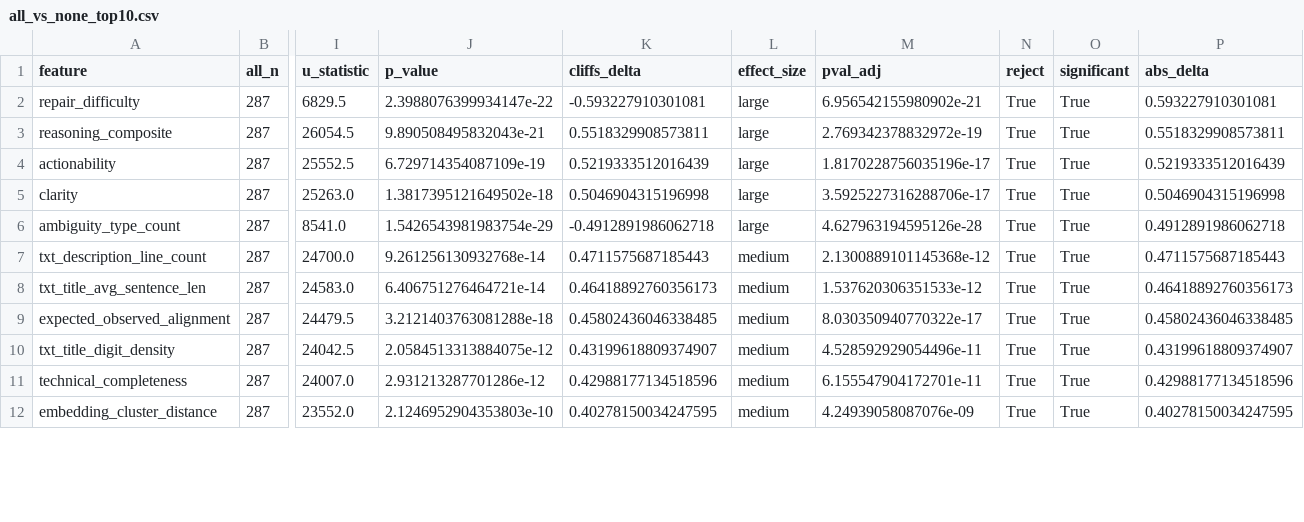
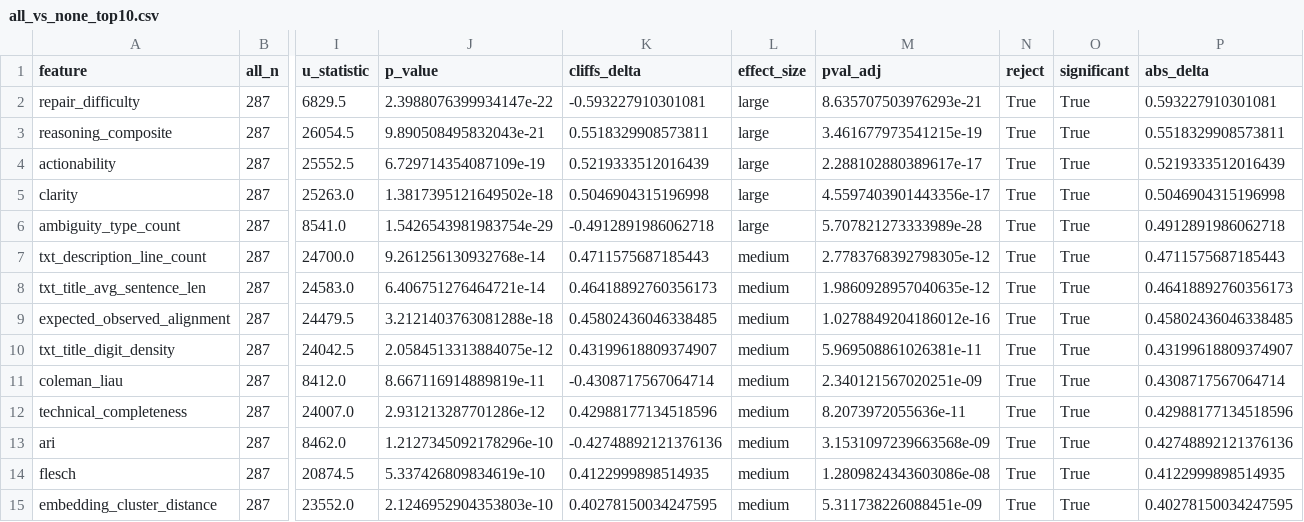
Before and after one commit to APRTSM/bug-reports-analysis, a CSV file: tool_comparison_results_fixed/all_vs_none_top10.csv, drawn as a sheet; only a part is shown, gaps mark what is left out; addresses are those after the commit; rows hold the shown columns only; the diff covers the shown part only; the diff names each change by its address in the sheet, - before the commit and + after, or states it on an @@ line.

```diff
--- a/tool_comparison_results_fixed/all_vs_none_top10.csv
+++ b/tool_comparison_results_fixed/all_vs_none_top10.csv
-M2 (pval_adj): 6.956542155980902e-21
+M2 (pval_adj): 8.635707503976293e-21
-M3 (pval_adj): 2.769342378832972e-19
+M3 (pval_adj): 3.461677973541215e-19
-M4 (pval_adj): 1.8170228756035196e-17
+M4 (pval_adj): 2.288102880389617e-17
-M5 (pval_adj): 3.5925227316288706e-17
+M5 (pval_adj): 4.5597403901443356e-17
-M6 (pval_adj): 4.627963194595126e-28
+M6 (pval_adj): 5.707821273333989e-28
-M7 (pval_adj): 2.1300889101145368e-12
+M7 (pval_adj): 2.7783768392798305e-12
-M8 (pval_adj): 1.537620306351533e-12
+M8 (pval_adj): 1.9860928957040635e-12
-M9 (pval_adj): 8.030350940770322e-17
+M9 (pval_adj): 1.0278849204186012e-16
-M10 (pval_adj): 4.528592929054496e-11
+M10 (pval_adj): 5.969508861026381e-11
+row 11: coleman_liau | 287 | 8412.0 | 8.667116914889819e-11 | -0.4308717567064714 | medium | 2.340121567020251e-09 | True | True | 0.4308717567064714
-M12 (pval_adj): 6.155547904172701e-11
+M12 (pval_adj): 8.2073972055636e-11
+row 13: ari | 287 | 8462.0 | 1.2127345092178296e-10 | -0.42748892121376136 | medium | 3.1531097239663568e-09 | True | True | 0.42748892121376136
+row 14: flesch | 287 | 20874.5 | 5.337426809834619e-10 | 0.4122999898514935 | medium | 1.2809824343603086e-08 | True | True | 0.4122999898514935
-M15 (pval_adj): 4.24939058087076e-09
+M15 (pval_adj): 5.311738226088451e-09
```
Also changed, not shown: 4 added rows and 7 edited cells elsewhere in this file, tool_comparison_results_fixed/all_vs_none_top1.csv, tool_comparison_results_fixed/all_vs_none_top5.csv, 14 other files.
